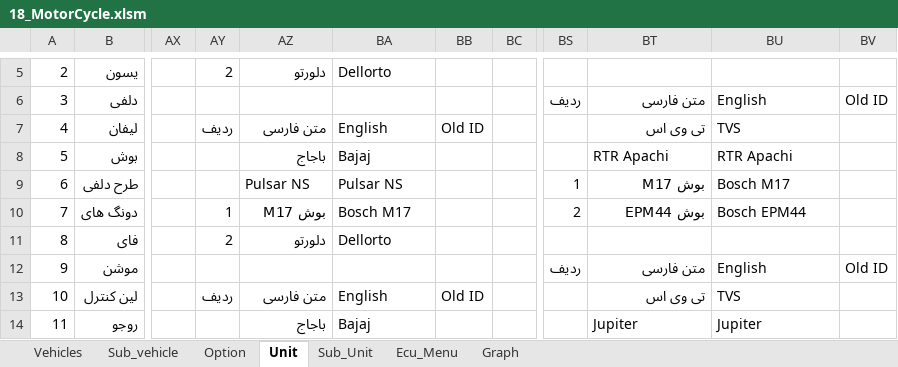
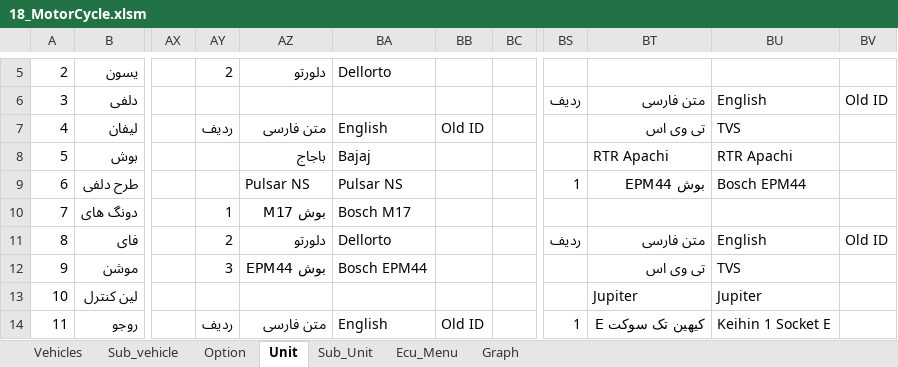
Before and after one commit to workrezvanian-netizen/DiagExcelFiles, an Excel workbook: Diag_Menu/18_MotorCycle.xlsm, sheet Unit, drawn as a sheet; only a part is shown, gaps mark what is left out; values as stored, in another font and other column widths than the file's, no cell formats; the diff covers the shown part only; the diff names each change by its address in the sheet, - before the commit and + after, or states it on an @@ line.

```diff
--- a/Diag_Menu/18_MotorCycle.xlsm (sheet Unit)
+++ b/Diag_Menu/18_MotorCycle.xlsm (sheet Unit)
-BT9: بوش M17
+BT9: بوش EPM44
-BU9: Bosch M17
+BU9: Bosch EPM44
-BS10: 2
+BS10: (empty)
-BT10: بوش EPM44
+BT10: (empty)
-BU10: Bosch EPM44
+BU10: (empty)
-BS11: (empty)
+BS11: ردیف
-BT11: (empty)
+BT11: متن فارسی
-BU11: (empty)
+BU11: English
-BV11: (empty)
+BV11: Old ID
-AY12: (empty)
+AY12: 3
-AZ12: (empty)
+AZ12: بوش EPM44
-BA12: (empty)
+BA12: Bosch EPM44
-BS12: ردیف
+BS12: (empty)
-BT12: متن فارسی
+BT12: تی وی اس
-BU12: English
+BU12: TVS
-BV12: Old ID
+BV12: (empty)
-AY13: ردیف
+AY13: (empty)
-AZ13: متن فارسی
+AZ13: (empty)
-BA13: English
+BA13: (empty)
-BB13: Old ID
+BB13: (empty)
-BT13: تی وی اس
+BT13: Jupiter
-BU13: TVS
+BU13: Jupiter
-AY14: (empty)
+AY14: ردیف
-AZ14: باجاج
+AZ14: متن فارسی
-BA14: Bajaj
+BA14: English
-BB14: (empty)
+BB14: Old ID
-BS14: (empty)
+BS14: 1
-BT14: Jupiter
+BT14: کیهین تک سوکت E
-BU14: Jupiter
+BU14: Keihin 1 Socket E
```
Also changed, not shown: 94 edited cells elsewhere in this sheet, sheet Ecu_Menu, sheet Graph, cell formats.
